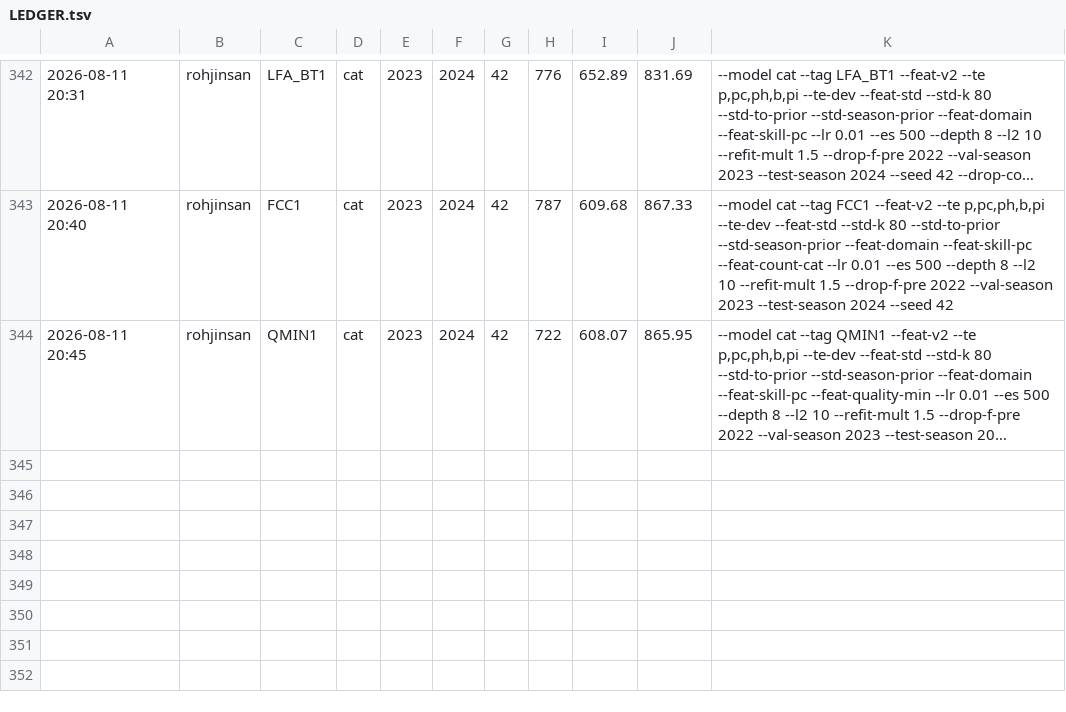
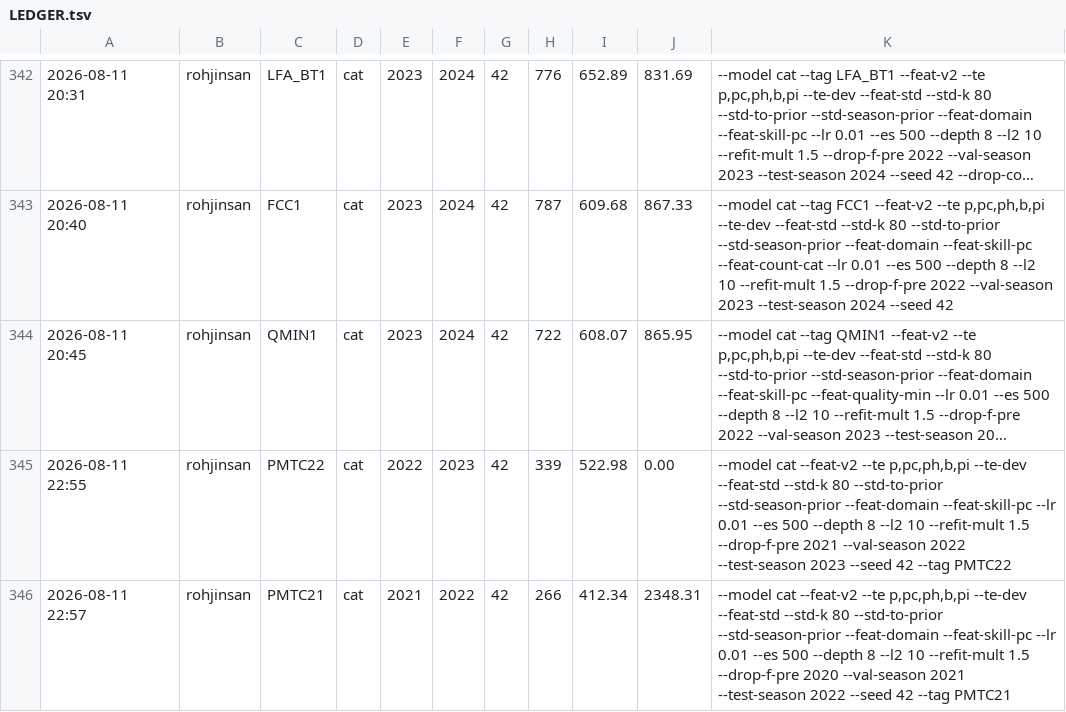
Before and after one commit to jinsan02/lg-aimers-9-hackathon, a TSV file: LEDGER.tsv, drawn as a sheet; only a part is shown, gaps mark what is left out; long unchanged cells end in …; the diff names each change by its address in the sheet, - before the commit and + after, or states it on an @@ line.

```diff
--- a/LEDGER.tsv
+++ b/LEDGER.tsv
+row 345: 2026-08-11 22:55 | rohjinsan | PMTC22 | cat | 2022 | 2023 | 42 | 339 | 522.98 | 0.00 | --model cat --feat-v2 --te p,pc,ph,b,pi --te-dev --feat-std --std-k 80 --std-to-prior --std-season-prior --feat-domain --feat-skill-pc --lr 0.01 --es 500 --depth 8 --l2 10 --refit-mult 1.5 --drop-f-pre 2021 --val-season 2022 --test-season 2023 --seed 42 --tag PMTC22
+row 346: 2026-08-11 22:57 | rohjinsan | PMTC21 | cat | 2021 | 2022 | 42 | 266 | 412.34 | 2348.31 | --model cat --feat-v2 --te p,pc,ph,b,pi --te-dev --feat-std --std-k 80 --std-to-prior --std-season-prior --feat-domain --feat-skill-pc --lr 0.01 --es 500 --depth 8 --l2 10 --refit-mult 1.5 --drop-f-pre 2020 --val-season 2021 --test-season 2022 --seed 42 --tag PMTC21
```
Also changed, not shown: 13 other files.
